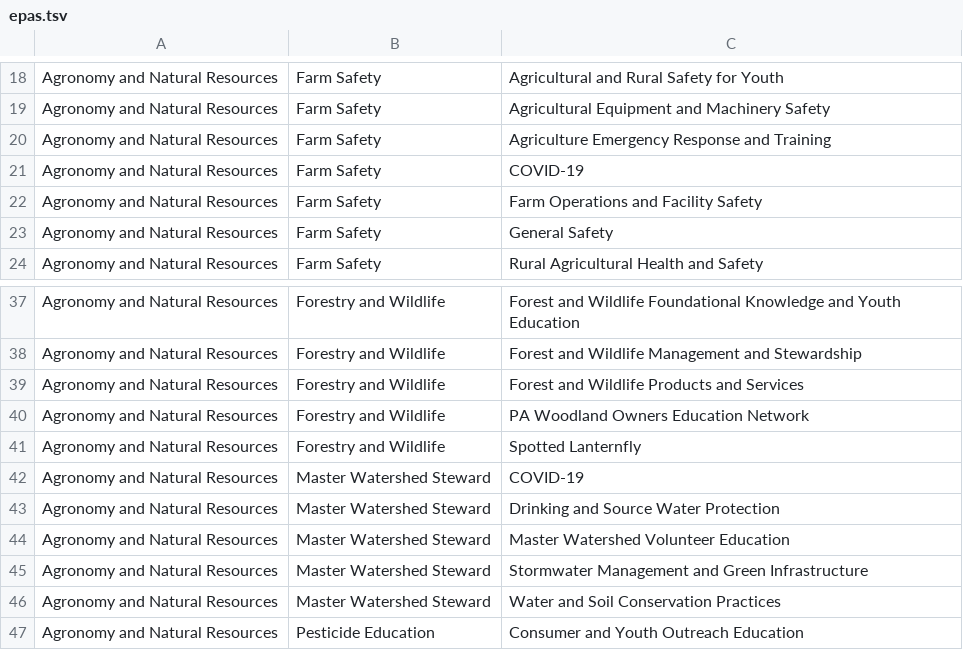
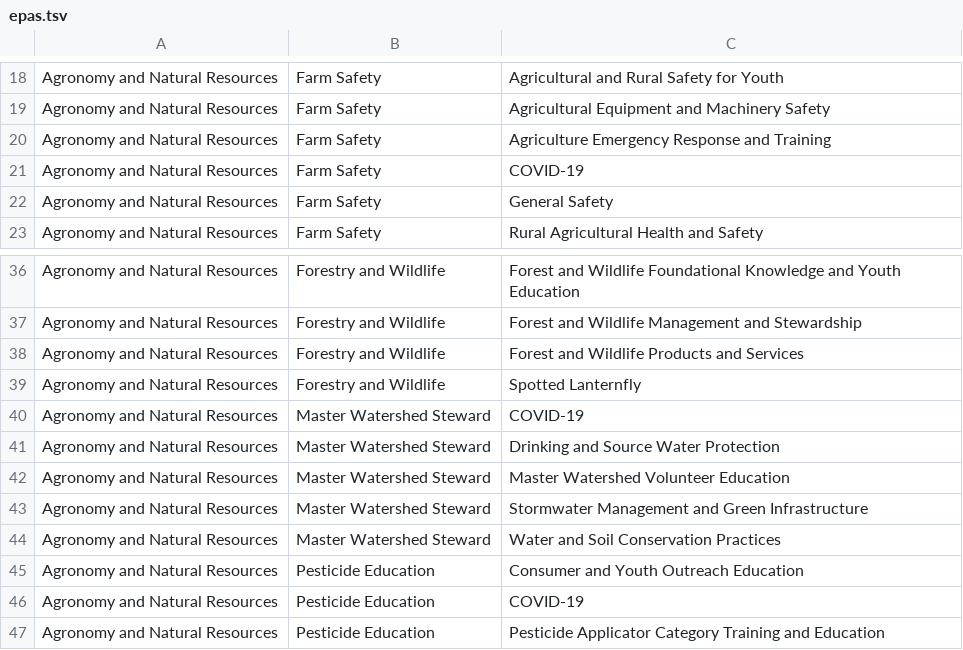
Before and after one commit to tsimkins/agsci.atlas, a TSV file: agsci/atlas/resources/epas.tsv, drawn as a sheet; only a part is shown, gaps mark what is left out; the shorter side is filled out with more unchanged rows.

Commit message:
* Removed topic 'Agronomy and Natural Resources|Forestry and Wildlife|PA Woodland Owners Education Network' and updated to 'Agronomy and Natural Resources|Forestry and Wildlife|Forest and Wildlife Management and Stewardship'
 * Removed topic 'Agronomy and Natural Resources|Farm Safety|Farm Operations and Facility Safety' and updated to 'Agronomy and Natural Resources|Farm Safety|Agricultural Equipment and Machinery Safety'

```diff
--- a/agsci/atlas/resources/epas.tsv
+++ b/agsci/atlas/resources/epas.tsv
@@ -21,3 +21,2 @@ Agronomy and Natural Resources	Farm Safety	Agriculture Emergency Response and Tr
 Agronomy and Natural Resources	Farm Safety	COVID-19
-Agronomy and Natural Resources	Farm Safety	Farm Operations and Facility Safety
 Agronomy and Natural Resources	Farm Safety	General Safety
@@ -39,3 +38,2 @@ Agronomy and Natural Resources	Forestry and Wildlife	Forest and Wildlife Managem
 Agronomy and Natural Resources	Forestry and Wildlife	Forest and Wildlife Products and Services
-Agronomy and Natural Resources	Forestry and Wildlife	PA Woodland Owners Education Network
 Agronomy and Natural Resources	Forestry and Wildlife	Spotted Lanternfly
```
